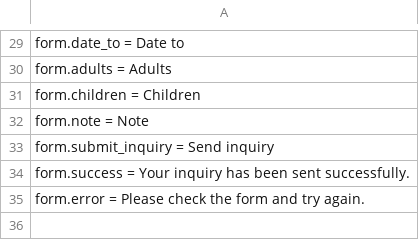
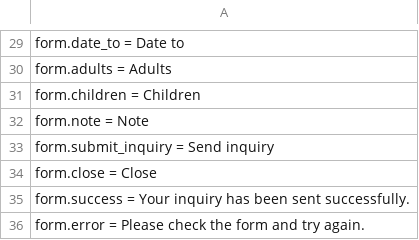
Before and after one commit to slapiar/TOPTOUR-Core, a CSV file: languages/en.csv, drawn as a sheet; only a part is shown, gaps mark what is left out.

```diff
--- a/languages/en.csv
+++ b/languages/en.csv
@@ -33,2 +33,3 @@ form.note = Note
 form.submit_inquiry = Send inquiry
+form.close = Close
 form.success = Your inquiry has been sent successfully.
```
Also changed, not shown: languages/sk.csv, 3 other files.
